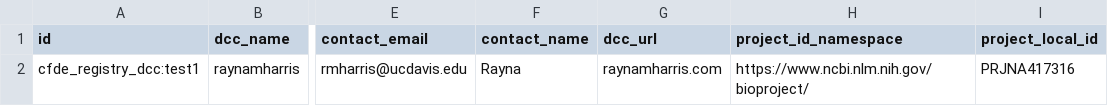
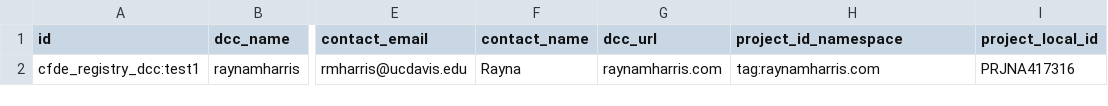
Before and after one commit to raynamharris/FMR1CA1rnaseq, a TSV file: c2m2/rmh_2022_04_11/dcc.tsv, drawn as a sheet; only a part is shown, gaps mark what is left out; the diff names each change by its address in the sheet, - before the commit and + after, or states it on an @@ line.

```diff
--- a/c2m2/rmh_2022_04_11/dcc.tsv
+++ b/c2m2/rmh_2022_04_11/dcc.tsv
-H2 (project_id_namespace): https://www.ncbi.nlm.nih.gov/bioproject/
+H2 (project_id_namespace): tag:raynamharris.com
```
Also changed, not shown: c2m2/rmh_2022_04_11/biosample.tsv, 2 other files.
